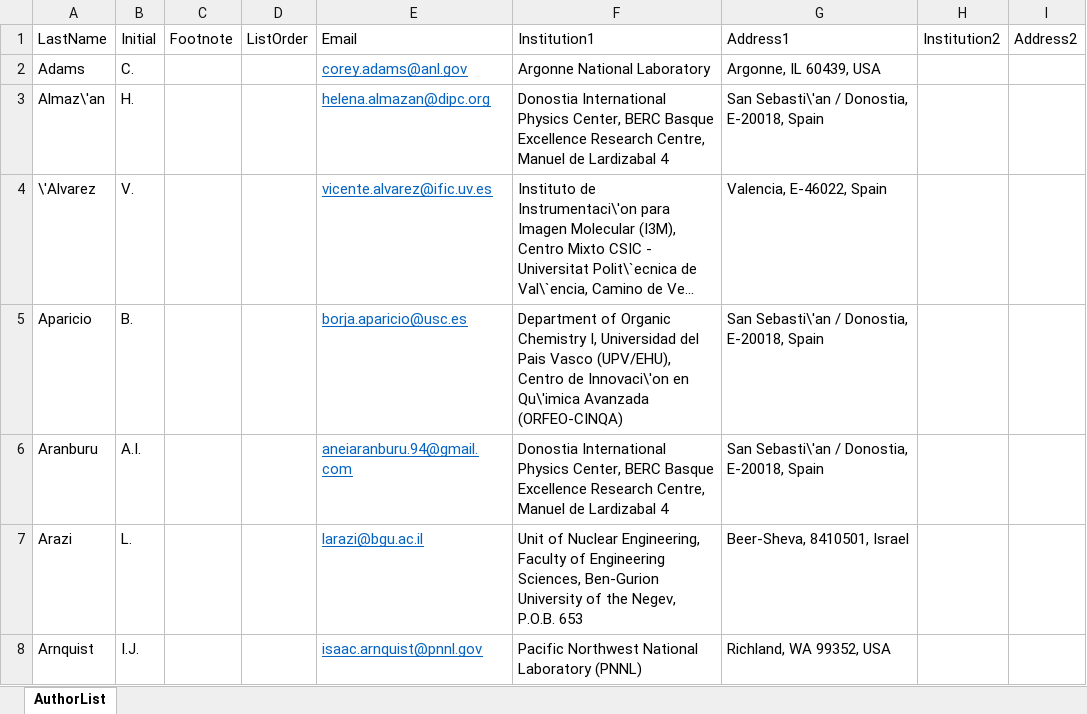
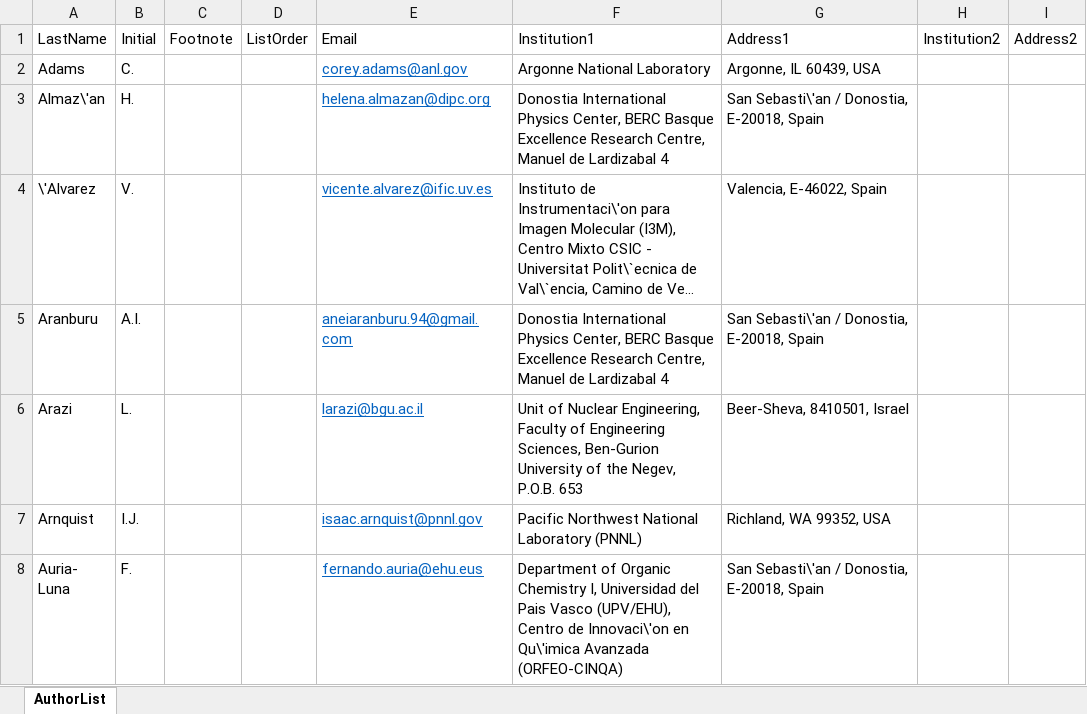
Before and after one commit to next-exp/NEXTAuthorList, an Excel workbook: AuthorList.xlsx, sheet AuthorList, drawn as a sheet; only a part is shown; the shorter side is filled out with more unchanged rows; long unchanged cells end in …; values as stored, in another font and other column widths than the file's, no borders; removed rows and columns are numbered as before the commit, all else as after; the diff covers the shown part only; the diff names each change by its address in the sheet, - before the commit and + after, or states it on an @@ line.

Commit message:
UPV-EHU Organic Chemistry updates: Aparicio, San Nancianceno out; Marauri in; change of affiliation for Cossio and Rivilla

```diff
--- a/AuthorList.xlsx (sheet AuthorList)
+++ b/AuthorList.xlsx (sheet AuthorList)
-row 5: Aparicio | B. |  |  | borja.aparicio@usc.es | Department of Organic Chemistry I, Universidad del Pais Vasco (UPV/EHU), Centro de Innovaci\'on en Qu\'imica Avanzada (ORFEO-CINQA) | San Sebasti\'an / Donostia, E-20018, Spain
```
Also changed, not shown: 1 added row, 1 removed row and 6 edited cells elsewhere in this sheet, 1 other file.
